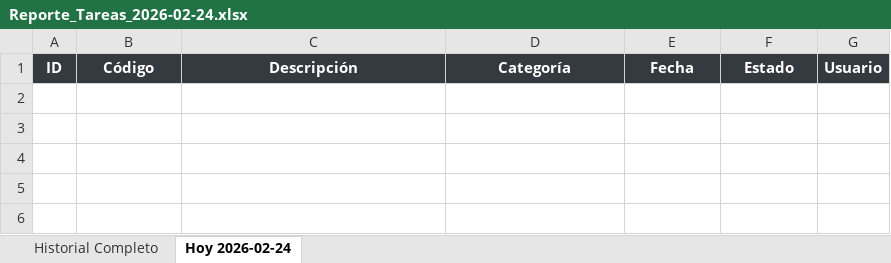
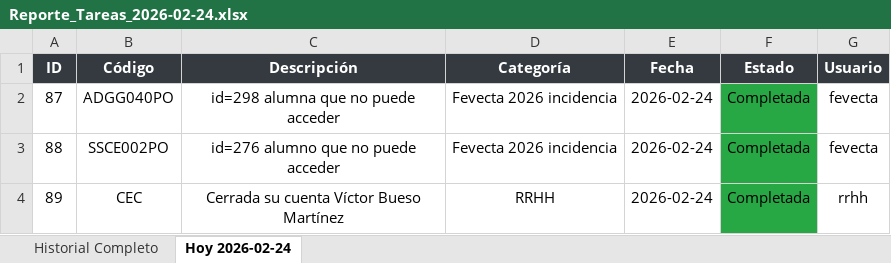
Before and after one commit to Ricardogaristo/mi-proyecto-python, an Excel workbook: Reporte_Tareas_2026-02-24.xlsx, sheet Hoy 2026-02-24, drawn as a sheet; values as stored, in another font and other column widths than the file's, no borders; the diff names each change by its address in the sheet, - before the commit and + after, or states it on an @@ line.

```diff
--- a/Reporte_Tareas_2026-02-24.xlsx (sheet Hoy 2026-02-24)
+++ b/Reporte_Tareas_2026-02-24.xlsx (sheet Hoy 2026-02-24)
+row 2: 87 | ADGG040PO | id=298 alumna que no puede acceder | Fevecta 2026 incidencia | 2026-02-24 | Completada | fevecta
+row 3: 88 | SSCE002PO | id=276 alumno que no puede acceder | Fevecta 2026 incidencia | 2026-02-24 | Completada | fevecta
+row 4: 89 | CEC | Cerrada su cuenta Víctor Bueso Martínez | RRHH | 2026-02-24 | Completada | rrhh
```
Also changed, not shown: sheet Historial Completo, 6 other files.
